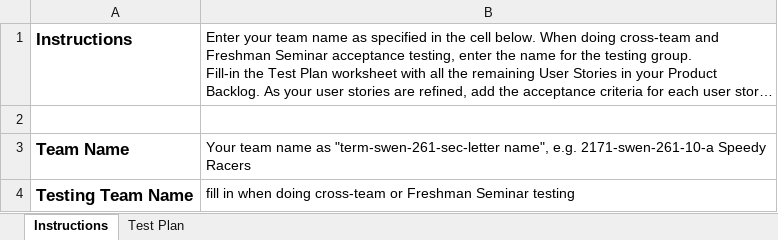
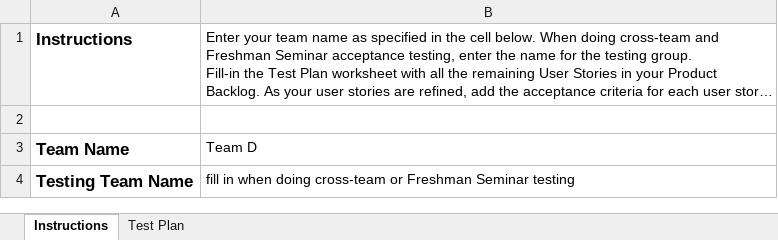
Before and after one commit to gtm7712/team-project-d-2191-swen-261-11-d, an Excel workbook: etc/Acceptance Test Plan.xlsx, sheet Instructions, drawn as a sheet; long unchanged cells end in …; values as stored, in another font and other column widths than the file's, no borders; the diff names each change by its address in the sheet, - before the commit and + after, or states it on an @@ line.

```diff
--- a/etc/Acceptance Test Plan.xlsx (sheet Instructions)
+++ b/etc/Acceptance Test Plan.xlsx (sheet Instructions)
-B3: Your team name as "term-swen-261-sec-letter name", e.g. 2171-swen-261-10-a Speedy Racers
+B3: Team D
```
Also changed, not shown: 1 other file.
